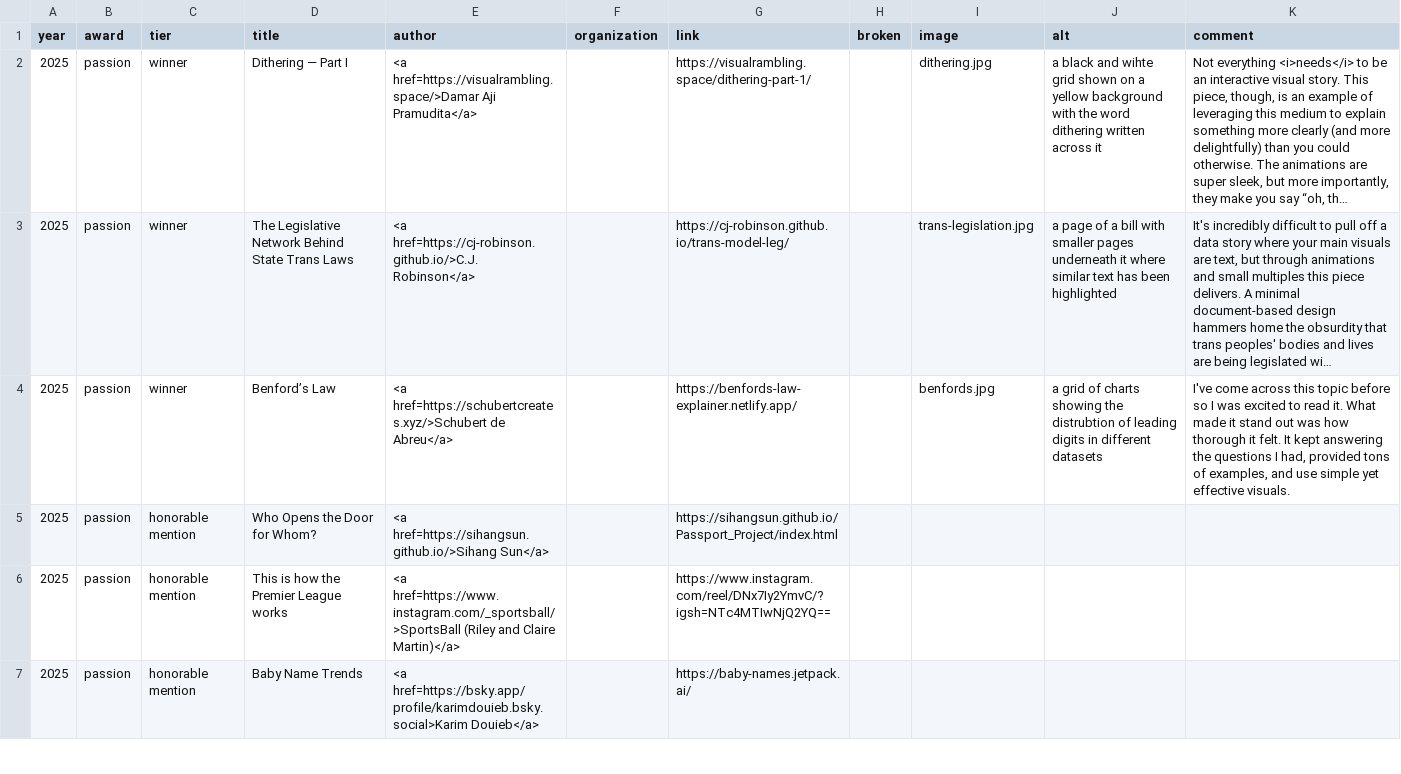
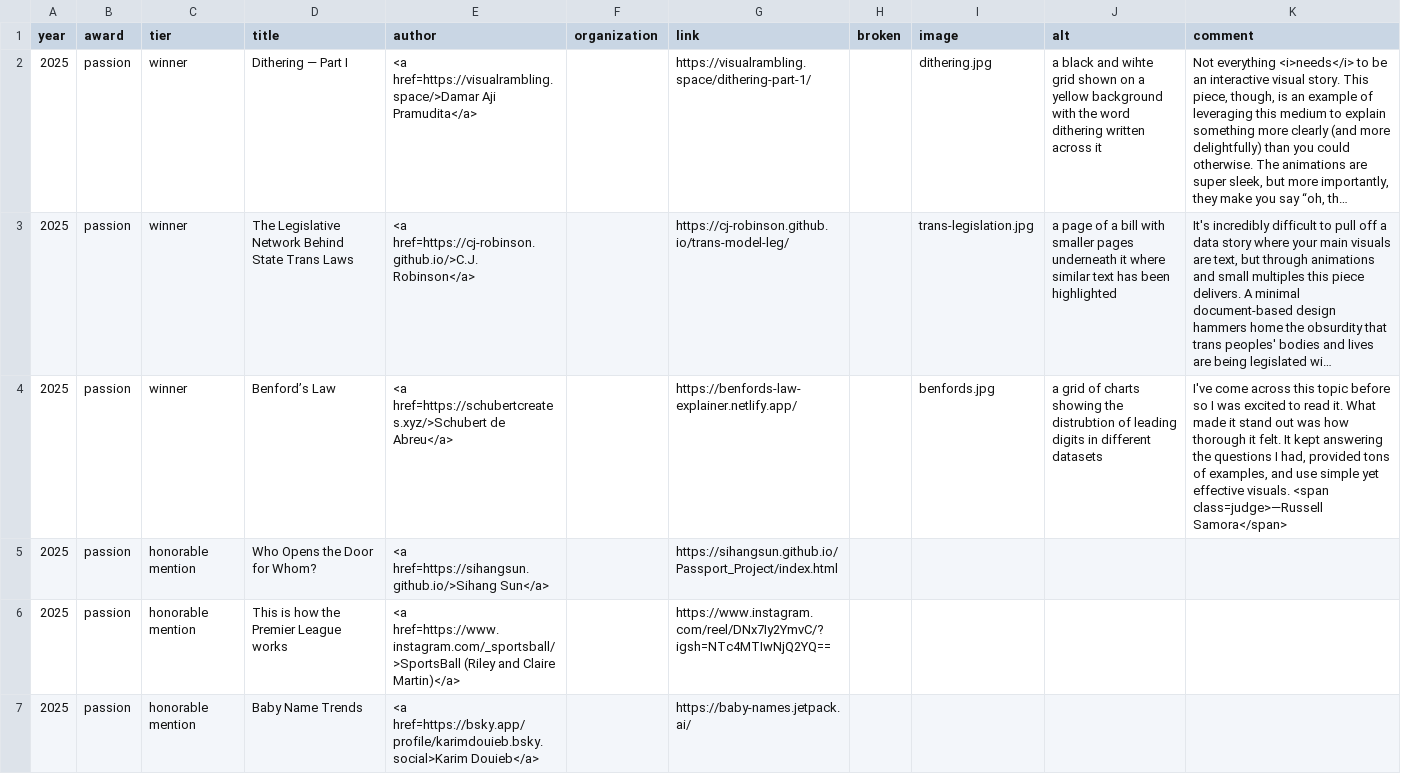
Before and after one commit to the-pudding/pudding-cup, a CSV file: src/data/projects.csv, drawn as a sheet; only a part is shown; long unchanged cells end in …; the diff covers the shown part only; the diff names each change by its address in the sheet, - before the commit and + after, or states it on an @@ line.

```diff
--- a/src/data/projects.csv
+++ b/src/data/projects.csv
-K4 (comment): …effective visuals.
+K4 (comment): …effective visuals. <span class=judge>—Russell Samora</span>
```
Also changed, not shown: 2 edited cells elsewhere in this file, 4 other files.
